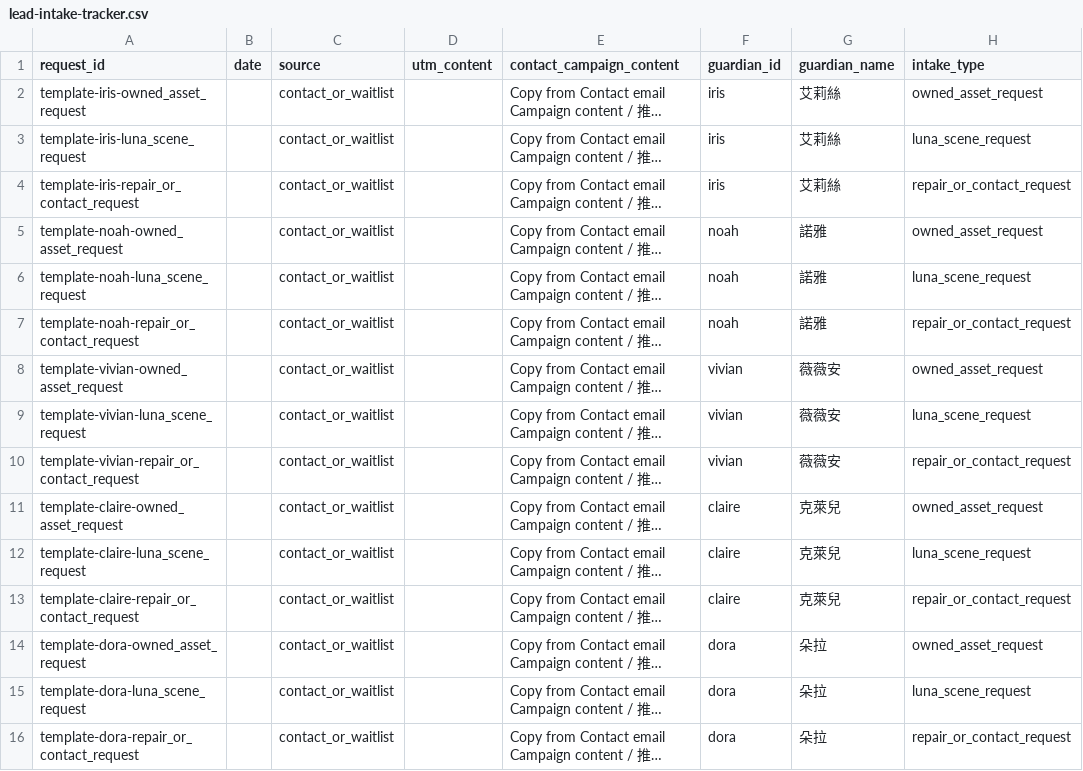
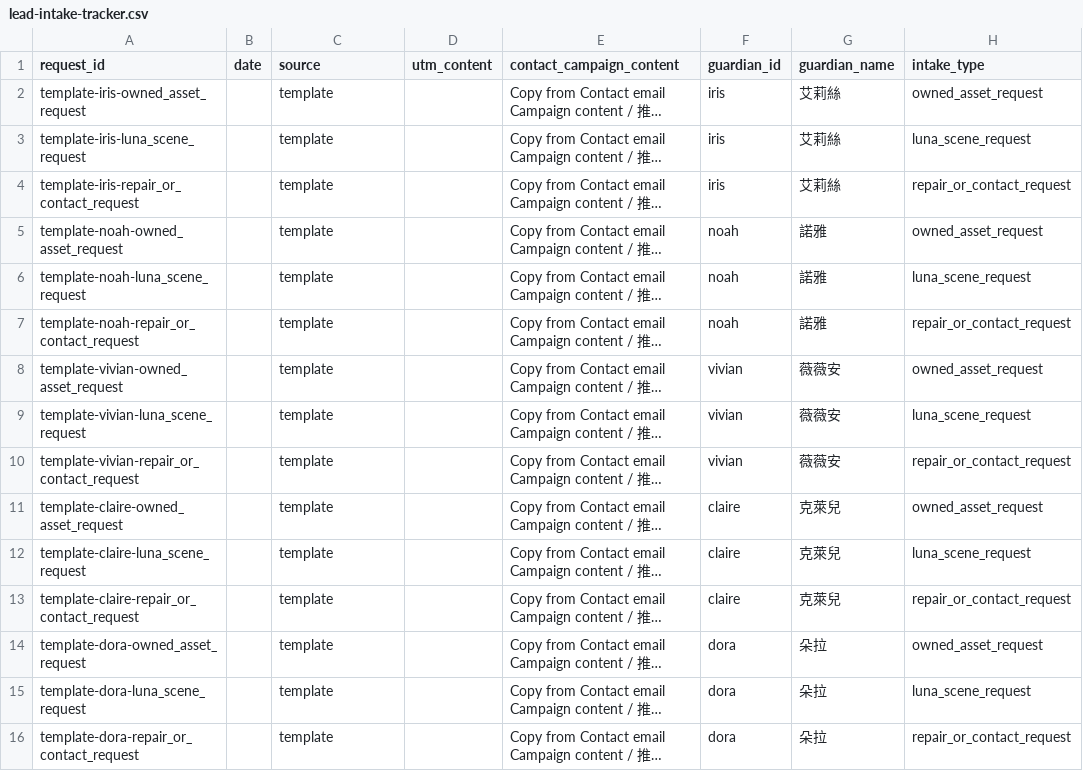
Before and after one commit to Arthur0858/love-language, a CSV file: docs/promotion/first-round/lead-intake-tracker.csv, drawn as a sheet; only a part is shown; long unchanged cells end in …; the diff names each change by its address in the sheet, - before the commit and + after, or states it on an @@ line.

Commit message:
Tighten lead intake source and KPI validation

```diff
--- a/docs/promotion/first-round/lead-intake-tracker.csv
+++ b/docs/promotion/first-round/lead-intake-tracker.csv
-C2:C16 (source): contact_or_waitlist
+C2:C16 (source): template
```
Also changed, not shown: 4 other files.
